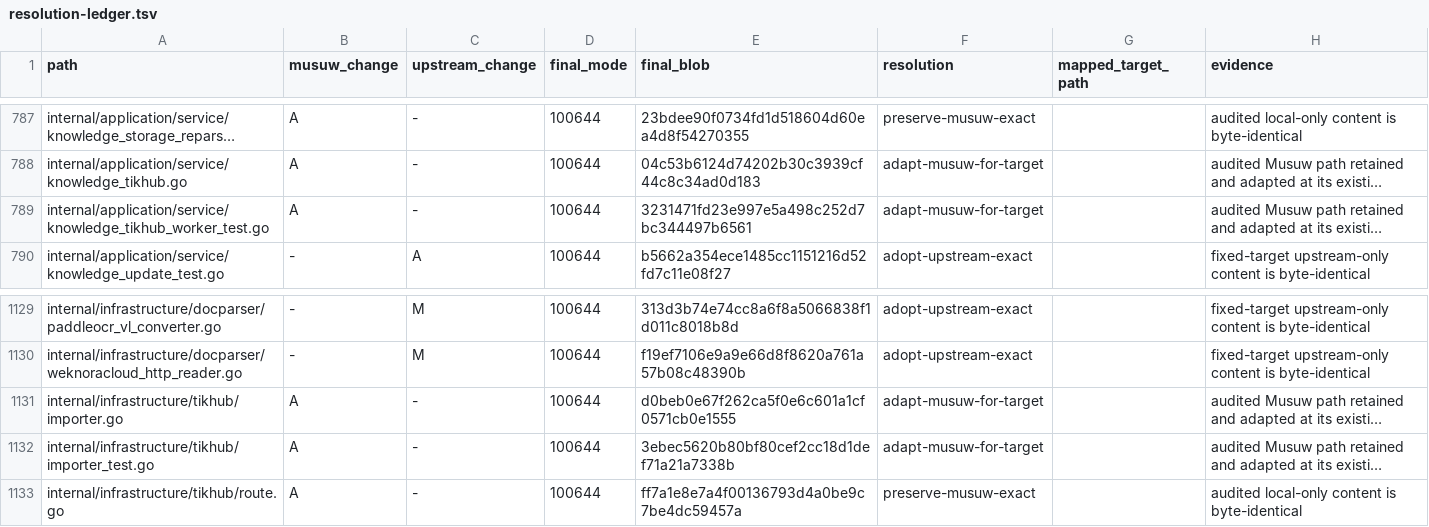
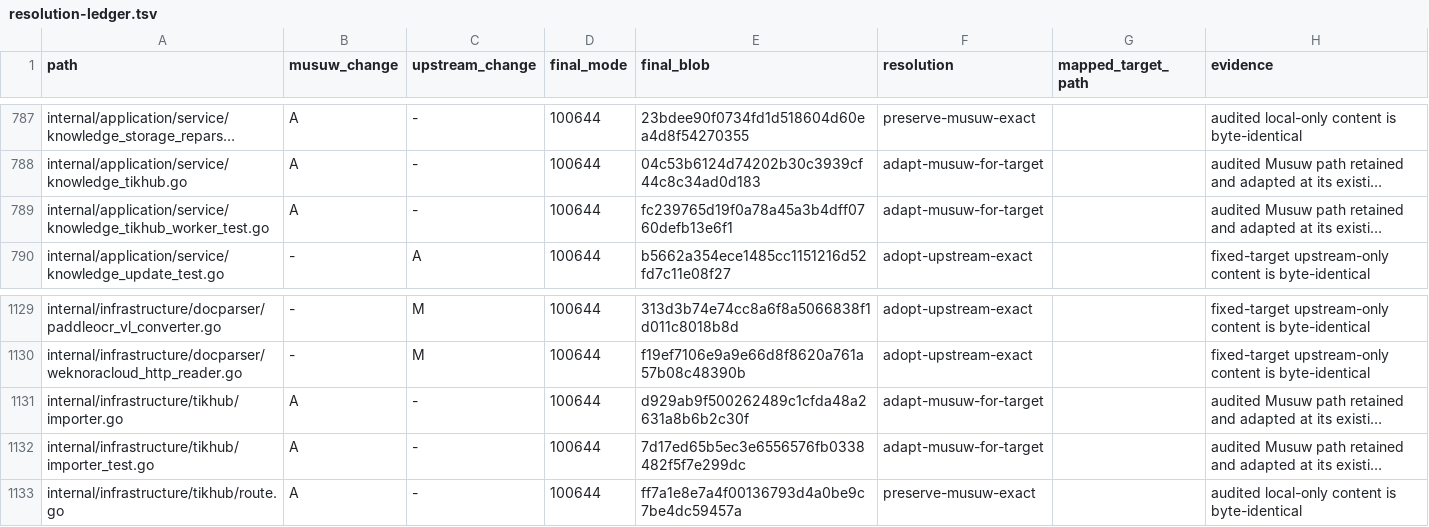
Before and after one commit to estromeglovettgen-coder/musuw, a TSV file: third_party/weknora/upgrades/81142df/resolution-ledger.tsv, drawn as a sheet; only a part is shown, gaps mark what is left out; long unchanged cells end in …; the diff names each change by its address in the sheet, - before the commit and + after, or states it on an @@ line.

```diff
--- a/third_party/weknora/upgrades/81142df/resolution-ledger.tsv
+++ b/third_party/weknora/upgrades/81142df/resolution-ledger.tsv
-E789 (final_blob): 3231471fd23e997e5a498c252d7bc344497b6561
+E789 (final_blob): fc239765d19f0a78a45a3b4dff0760defb13e6f1
-E1131 (final_blob): d0beb0e67f262ca5f0e6c601a1cf0571cb0e1555
+E1131 (final_blob): d929ab9f500262489c1cfda48a2631a8b6b2c30f
-E1132 (final_blob): 3ebec5620b80bf80cef2cc18d1def71a21a7338b
+E1132 (final_blob): 7d17ed65b5ec3e6556576fb0338482f5f7e299dc
```
Also changed, not shown: 3 other files.
